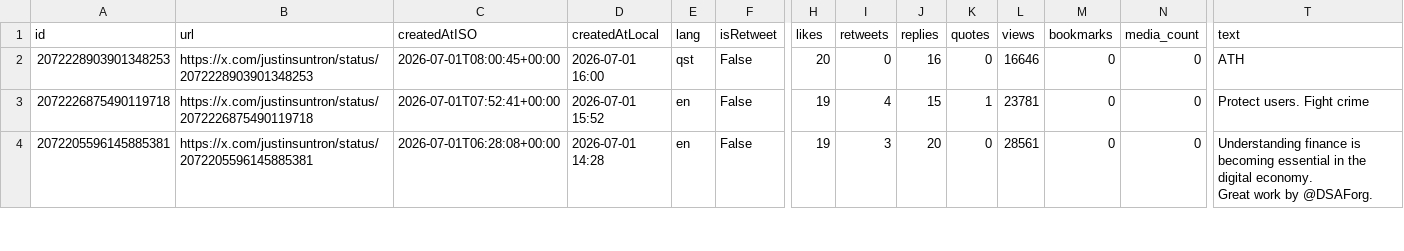
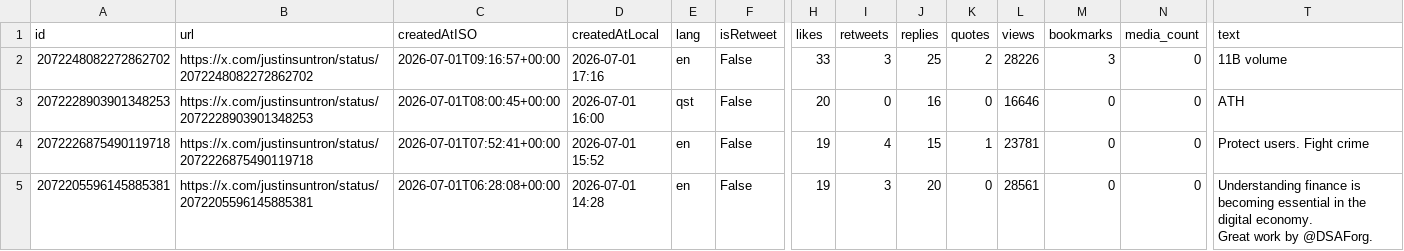
Before and after one commit to yan-labs/justin-sun-x-catalyst, a CSV file: data/justinsuntron_posts.csv, drawn as a sheet; only a part is shown, gaps mark what is left out; rows hold the shown columns only; the diff names each change by its address in the sheet, - before the commit and + after, or states it on an @@ line.

Commit message:
data: incremental post update (+1) 2026-07-01T10:09:22Z

```diff
--- a/data/justinsuntron_posts.csv
+++ b/data/justinsuntron_posts.csv
+row 2: 2072248082272862702 | https://x.com/justinsuntron/status/2072248082272862702 | 2026-07-01T09:16:57+00:00 | 2026-07-01 17:16 | en | False | 33 | 3 | 25 | 2 | 28226 | 3 | 0 | 11B volume
```
Also changed, not shown: 4 other files.
